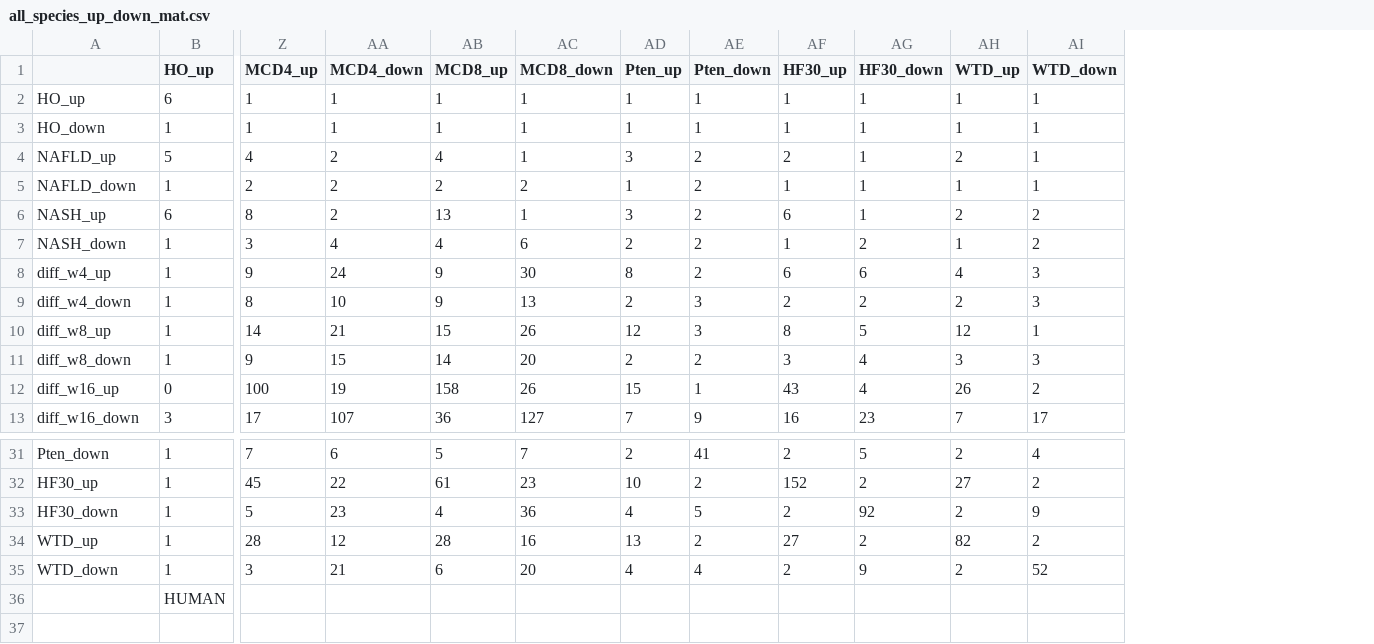
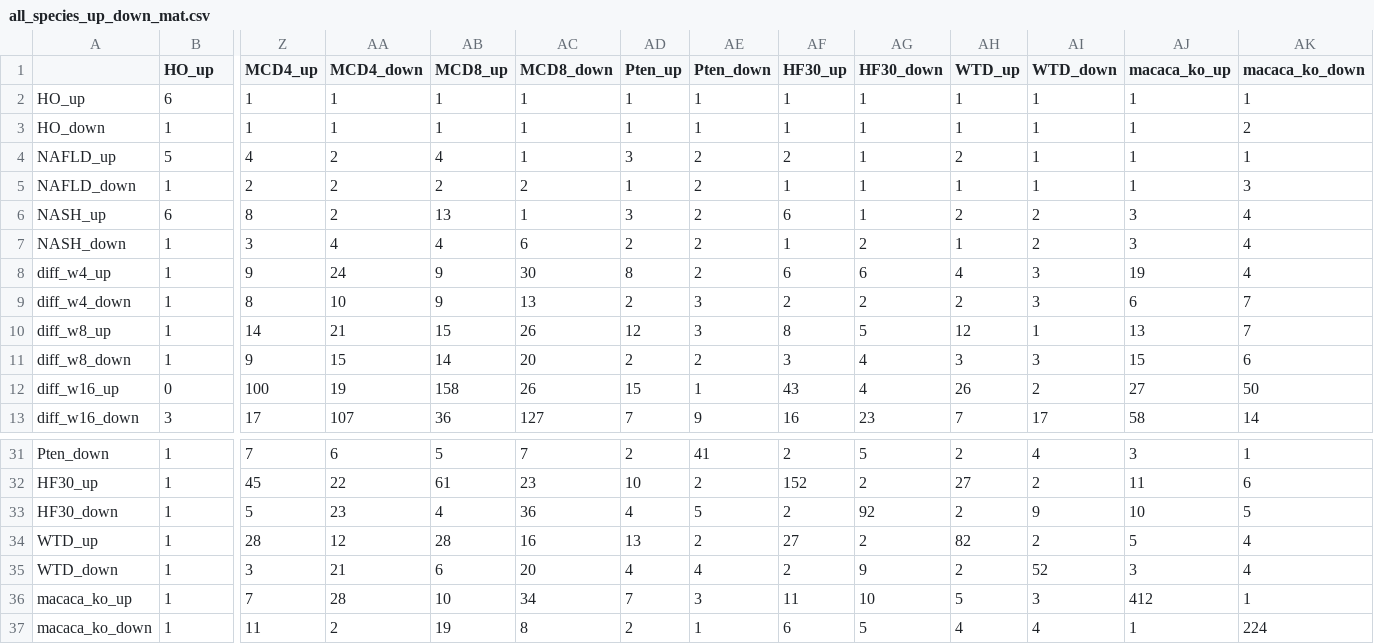
Before and after one commit to PhrenoVermouth/multi-species-compare, a CSV file: all_species_up_down_mat.csv, drawn as a sheet; only a part is shown, gaps mark what is left out; removed rows and columns are numbered as before the commit, all else as after; rows hold the shown columns only; the diff names each change by its address in the sheet, - before the commit and + after, or states it on an @@ line.

```diff
--- a/all_species_up_down_mat.csv
+++ b/all_species_up_down_mat.csv
+column AJ (macaca_ko_up), rows 2-13: 1 | 1 | 1 | 1 | 3 | 3 | 19 | 6 | 13 | 15 | 27 | 58; rows 31-35: 3 | 11 | 10 | 5 | 3
+column AK (macaca_ko_down), rows 2-13: 1 | 2 | 1 | 3 | 4 | 4 | 4 | 7 | 7 | 6 | 50 | 14; rows 31-35: 1 | 6 | 5 | 4 | 4
-row 36:  | HUMAN
+row 36: macaca_ko_up | 1 | 7 | 28 | 10 | 34 | 7 | 3 | 11 | 10 | 5 | 3 | 412 | 1
+row 37: macaca_ko_down | 1 | 11 | 2 | 19 | 8 | 2 | 1 | 6 | 5 | 4 | 4 | 1 | 224
```
Also changed, not shown: all_species_mat.csv, 2 other files.
